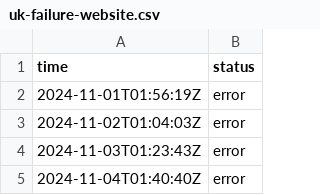
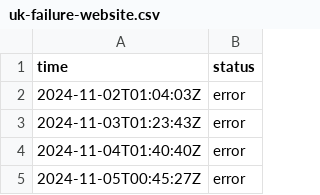
Before and after one commit to jln-brtn/statusbase-reborn, a CSV file: ci/logs/uk-failure-website.csv, drawn as a sheet; only a part is shown; the shorter side is filled out with more unchanged rows; the diff names each change by its address in the sheet, - before the commit and + after, or states it on an @@ line.

```diff
--- a/ci/logs/uk-failure-website.csv
+++ b/ci/logs/uk-failure-website.csv
-row 2: 2024-11-01T01:56:19Z | error
```
Also changed, not shown: ci/logs/fr-google.csv, ci/logs/fr-hugging-face.csv, 3 other files.
